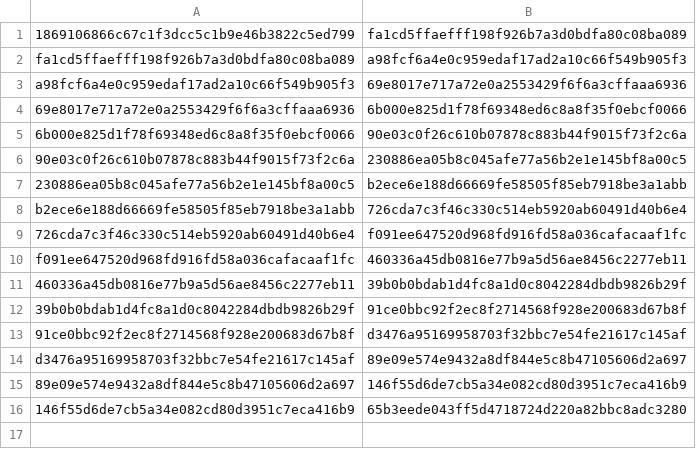
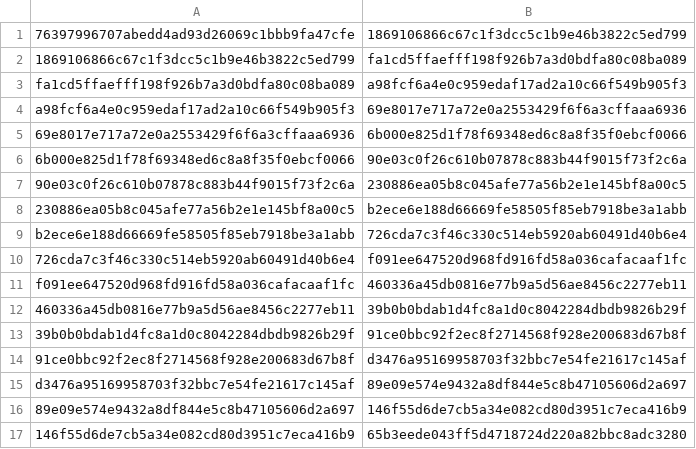
Before and after one commit to krakrjak/gipeda, a CSV file: out/history.csv, drawn as a sheet.

```diff
--- a/out/history.csv
+++ b/out/history.csv
@@ -1 +1,2 @@
+76397996707abedd4ad93d26069c1bbb9fa47cfe;1869106866c67c1f3dcc5c1b9e46b3822c5ed799
 1869106866c67c1f3dcc5c1b9e46b3822c5ed799;fa1cd5ffaefff198f926b7a3d0bdfa80c08ba089
```
Also changed, not shown: 14 other files.
